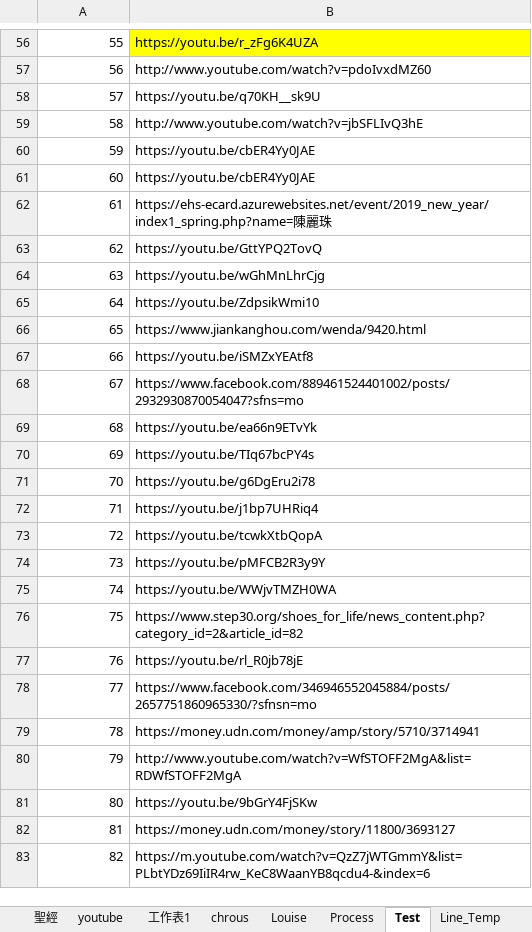
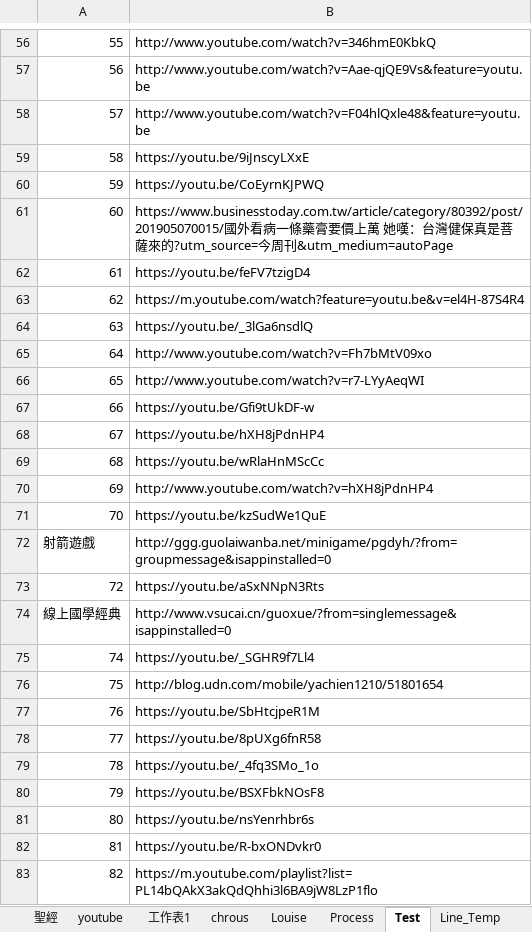
Before and after one commit to svn12/svn12.github.io, an Excel workbook: make_link.xlsm, sheet Test, drawn as a sheet; only a part is shown, gaps mark what is left out; values as stored, in another font and other column widths than the file's, no borders; removed rows and columns are numbered as before the commit, all else as after; the diff covers the shown part only; the diff names each change by its address in the sheet, - before the commit and + after, or states it on an @@ line.

```diff
--- a/make_link.xlsm (sheet Test)
+++ b/make_link.xlsm (sheet Test)
-B56 fill: #FFFF00
+B56 fill: none
-B56: https://youtu.be/r_zFg6K4UZA
+B56: http://www.youtube.com/watch?v=346hmE0KbkQ
-B57: http://www.youtube.com/watch?v=pdoIvxdMZ60
+B57: http://www.youtube.com/watch?v=Aae-qjQE9Vs&feature=youtu.be
-B58: https://youtu.be/q70KH__sk9U
+B58: http://www.youtube.com/watch?v=F04hlQxle48&feature=youtu.be
-B59: http://www.youtube.com/watch?v=jbSFLIvQ3hE
+B59: https://youtu.be/9iJnscyLXxE
-B60: https://youtu.be/cbER4Yy0JAE
+B60: https://youtu.be/CoEyrnKJPWQ
-B61: https://youtu.be/cbER4Yy0JAE
+B61: https://www.businesstoday.com.tw/article/category/80392/post/201905070015/國外看病一條藥膏要價上萬 她嘆：台灣健保真是菩薩來的?utm_source=今周刊&utm_medium=autoPage
-B62: https://ehs-ecard.azurewebsites.net/event/2019_new_year/index1_spring.php?name=陳麗珠
+B62: https://youtu.be/feFV7tzigD4
-B63: https://youtu.be/GttYPQ2TovQ
+B63: https://m.youtube.com/watch?feature=youtu.be&v=el4H-87S4R4
-B64: https://youtu.be/wGhMnLhrCjg
+B64: https://youtu.be/_3lGa6nsdlQ
-B65: https://youtu.be/ZdpsikWmi10
+B65: http://www.youtube.com/watch?v=Fh7bMtV09xo
-B66: https://www.jiankanghou.com/wenda/9420.html
+B66: http://www.youtube.com/watch?v=r7-LYyAeqWI
-B67: https://youtu.be/iSMZxYEAtf8
+B67: https://youtu.be/Gfi9tUkDF-w
-B68: https://www.facebook.com/889461524401002/posts/2932930870054047?sfns=mo
+B68: https://youtu.be/hXH8jPdnHP4
-B69: https://youtu.be/ea66n9ETvYk
+B69: https://youtu.be/wRlaHnMScCc
-B70: https://youtu.be/TIq67bcPY4s
+B70: http://www.youtube.com/watch?v=hXH8jPdnHP4
-B71: https://youtu.be/g6DgEru2i78
+B71: https://youtu.be/kzSudWe1QuE
-row 72: 71 | https://youtu.be/j1bp7UHRiq4
+row 72: 射箭遊戲 | http://ggg.guolaiwanba.net/minigame/pgdyh/?from=groupmessage&isappinstalled=0
-B73: https://youtu.be/tcwkXtbQopA
+B73: https://youtu.be/aSxNNpN3Rts
-row 74: 73 | https://youtu.be/pMFCB2R3y9Y
+row 74: 線上國學經典 | http://www.vsucai.cn/guoxue/?from=singlemessage&isappinstalled=0
-B75: https://youtu.be/WWjvTMZH0WA
+B75: https://youtu.be/_SGHR9f7Ll4
-B76: https://www.step30.org/shoes_for_life/news_content.php?category_id=2&article_id=82
+B76: http://blog.udn.com/mobile/yachien1210/51801654
-B77: https://youtu.be/rl_R0jb78jE
+B77: https://youtu.be/SbHtcjpeR1M
-B78: https://www.facebook.com/346946552045884/posts/2657751860965330/?sfnsn=mo
+B78: https://youtu.be/8pUXg6fnR58
-B79: https://money.udn.com/money/amp/story/5710/3714941
+B79: https://youtu.be/_4fq3SMo_1o
-B80: http://www.youtube.com/watch?v=WfSTOFF2MgA&list=RDWfSTOFF2MgA
+B80: https://youtu.be/BSXFbkNOsF8
-B81: https://youtu.be/9bGrY4FjSKw
+B81: https://youtu.be/nsYenrhbr6s
-B82: https://money.udn.com/money/story/11800/3693127
+B82: https://youtu.be/R-bxONDvkr0
-B83: https://m.youtube.com/watch?v=QzZ7jWTGmmY&list=PLbtYDz69IiIR4rw_KeC8WaanYB8qcdu4-&index=6
+B83: https://m.youtube.com/playlist?list=PL14bQAkX3akQdQhhi3l6BA9jW8LzP1flo
```
Also changed, not shown: 3 added rows, 12 removed rows, 64 edited cells and cell formats elsewhere in this sheet, sheet Line_Temp, sheet use, sheet index, other sheet tabs, 2 other files.
